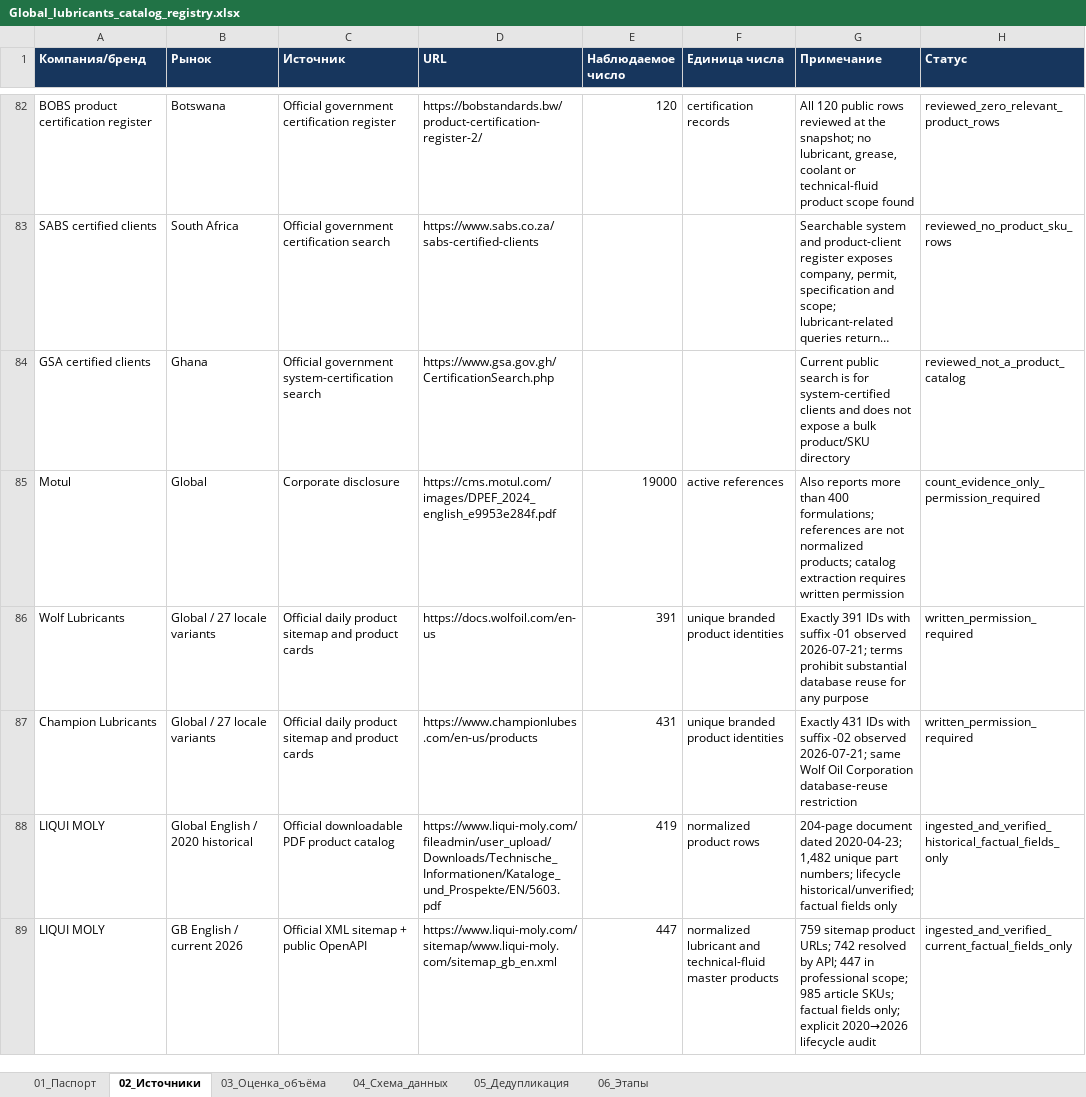
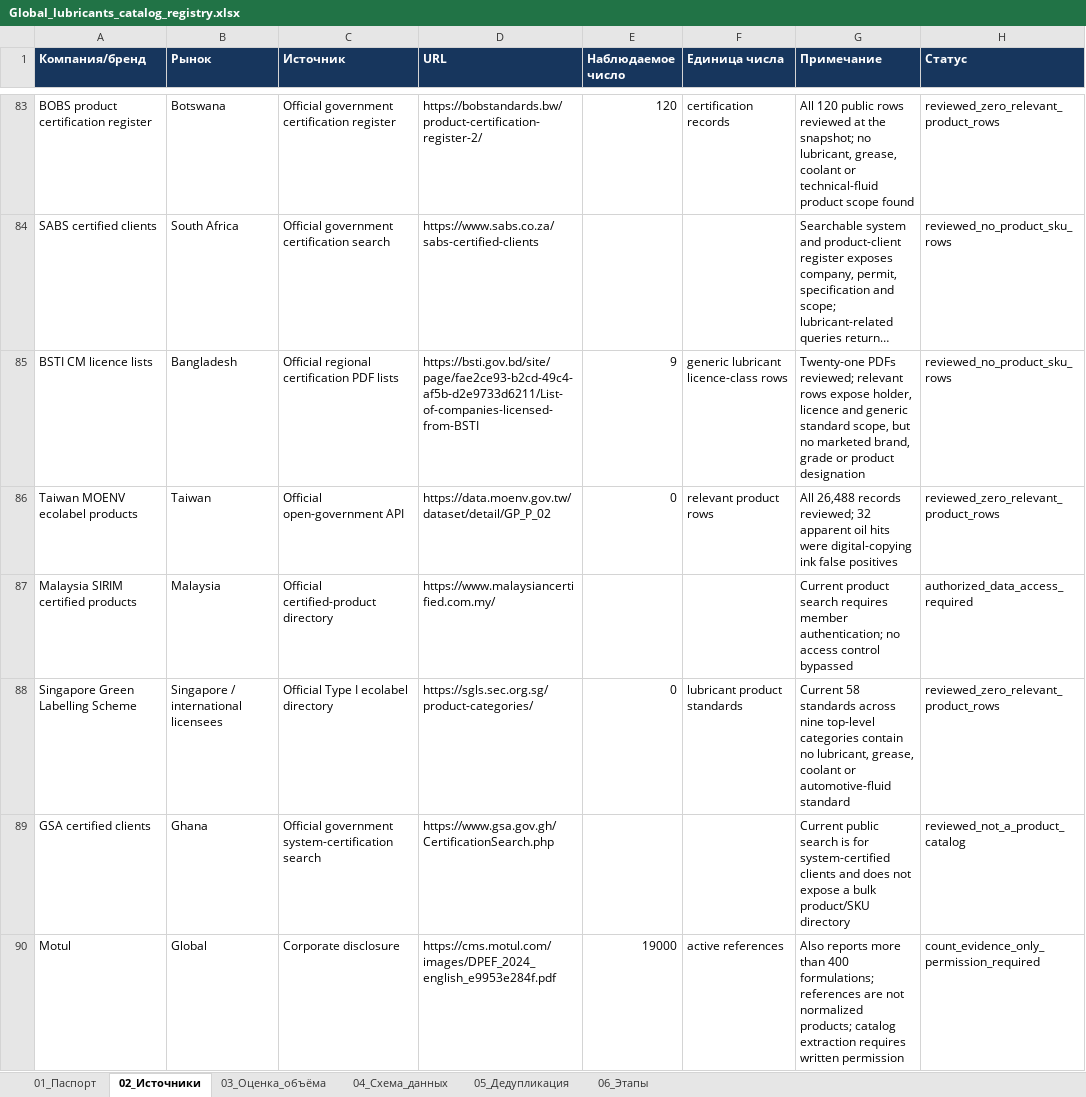
Before and after one commit to temuradhamson/mfclassifier, an Excel workbook: deliverables/Global_lubricants_catalog_registry.xlsx, sheet 02_Источники, drawn as a sheet; only a part is shown, gaps mark what is left out; the shorter side is filled out with more unchanged rows; long unchanged cells end in …; values as stored, in another font and other column widths than the file's, no borders; the diff covers the shown part only; the diff names each change by its address in the sheet, - before the commit and + after, or states it on an @@ line.

Commit message:
Integrate Philippine ecolabel engine oil evidence

```diff
--- a/deliverables/Global_lubricants_catalog_registry.xlsx (sheet 02_Источники)
+++ b/deliverables/Global_lubricants_catalog_registry.xlsx (sheet 02_Источники)
+row 85: BSTI CM licence lists | Bangladesh | Official regional certification PDF lists | https://bsti.gov.bd/site/page/fae2ce93-b2cd-49c4-af5b-d2e9733d6211/List-of-companies-licensed-from-BSTI | 9 | generic lubricant licence-class rows | Twenty-one PDFs reviewed; relevant rows expose holder, licence and generic standard scope, but no marketed brand, grade or product designation | reviewed_no_product_sku_rows
+row 86: Taiwan MOENV ecolabel products | Taiwan | Official open-government API | https://data.moenv.gov.tw/dataset/detail/GP_P_02 | 0 | relevant product rows | All 26,488 records reviewed; 32 apparent oil hits were digital-copying ink false positives | reviewed_zero_relevant_product_rows
+row 87: Malaysia SIRIM certified products | Malaysia | Official certified-product directory | https://www.malaysiancertified.com.my/ |  |  | Current product search requires member authentication; no access control bypassed | authorized_data_access_required
+row 88: Singapore Green Labelling Scheme | Singapore / international licensees | Official Type I ecolabel directory | https://sgls.sec.org.sg/product-categories/ | 0 | lubricant product standards | Current 58 standards across nine top-level categories contain no lubricant, grease, coolant or automotive-fluid standard | reviewed_zero_relevant_product_rows
```
Also changed, not shown: 2 added rows elsewhere in this sheet, 11 other files.
